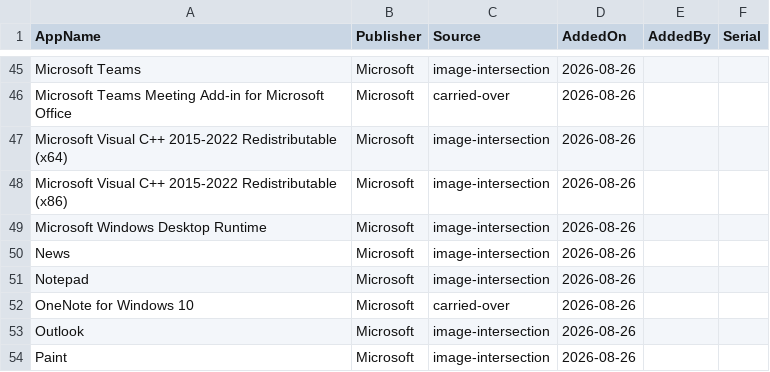
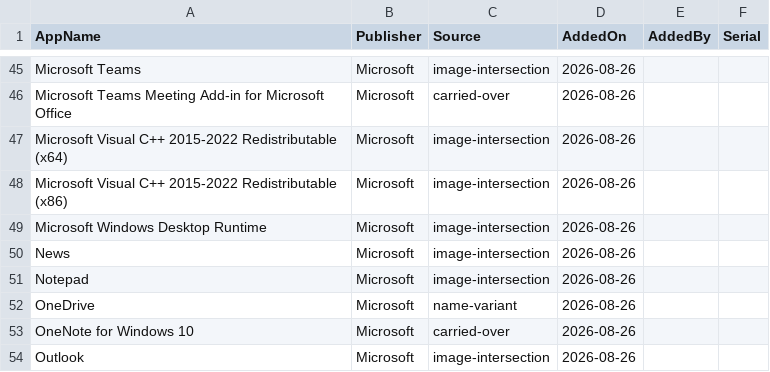
Before and after one commit to ktlawal/AppFilter, a CSV file: BaseImageApps.csv, drawn as a sheet; only a part is shown, gaps mark what is left out; the shorter side is filled out with more unchanged rows.

```diff
--- a/BaseImageApps.csv
+++ b/BaseImageApps.csv
@@ -51,2 +51,3 @@
 "Notepad","Microsoft","image-intersection","2026-08-26","",""
+"OneDrive","Microsoft","name-variant","2026-08-26","",""
 "OneNote for Windows 10","Microsoft","carried-over","2026-08-26","",""
```
Also changed, not shown: 3 other files.
